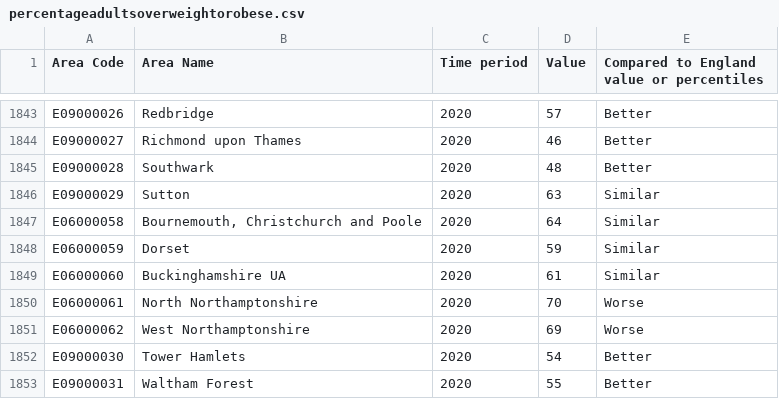
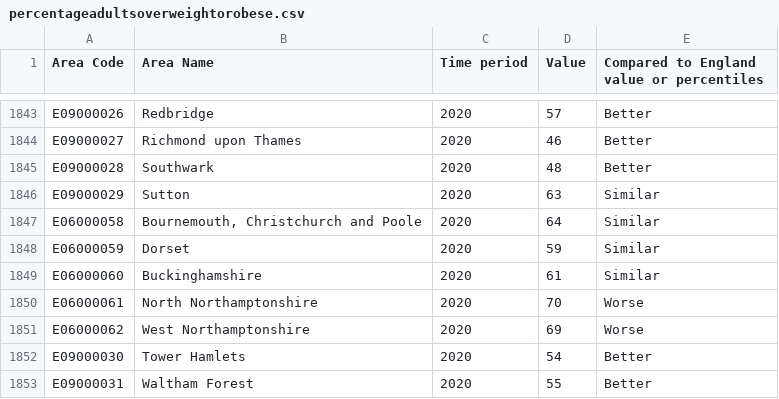
Before and after one commit to jesme00/jesme00.github.io, a CSV file: percentageadultsoverweightorobese.csv, drawn as a sheet; only a part is shown, gaps mark what is left out; the diff covers the shown part only.

```diff
--- a/percentageadultsoverweightorobese.csv
+++ b/percentageadultsoverweightorobese.csv
@@ -1848,3 +1848,3 @@ E06000058,"Bournemouth, Christchurch and Poole",2020,64,Similar
 E06000059,Dorset,2020,59,Similar
-E06000060,Buckinghamshire UA,2020,61,Similar
+E06000060,Buckinghamshire,2020,61,Similar
 E06000061,North Northamptonshire,2020,70,Worse
```
Also changed, not shown: 5 edited cells elsewhere in this file.
